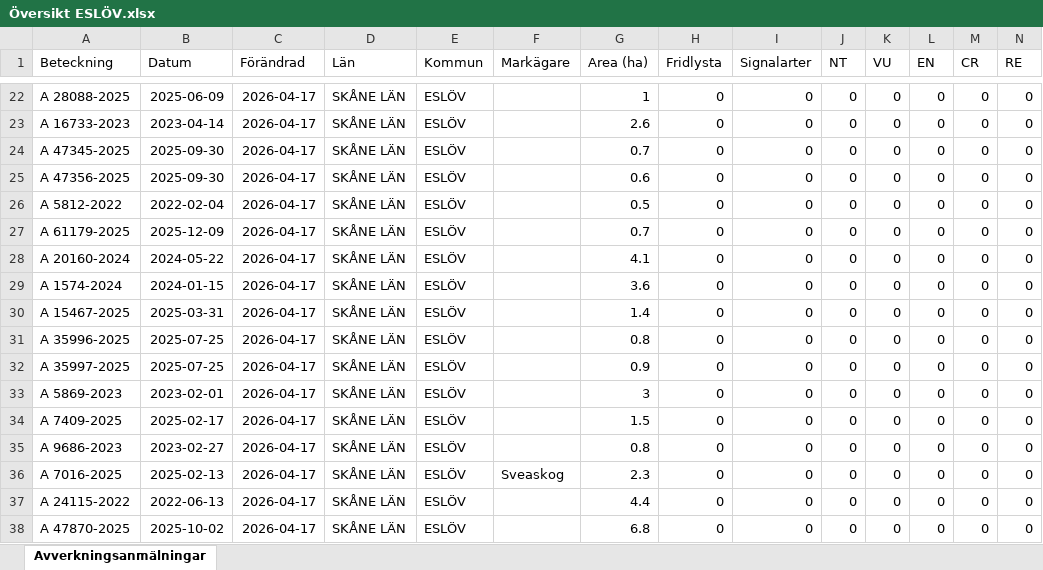
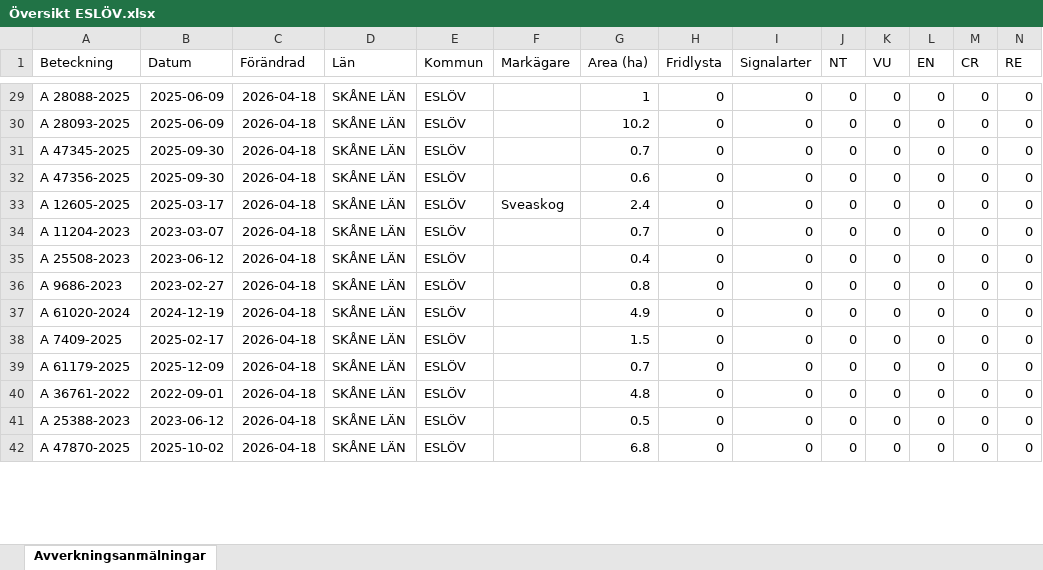
Before and after one commit to klasma/Logging_1285, an Excel workbook: Översikt ESLÖV.xlsx, sheet Avverkningsanmälningar, drawn as a sheet; only a part is shown, gaps mark what is left out; values as stored, in another font and other column widths than the file's, no borders; removed rows and columns are numbered as before the commit, all else as after; rows hold the shown columns only; the diff covers the shown part only; the diff names each change by its address in the sheet, - before the commit and + after, or states it on an @@ line.

```diff
--- a/Översikt ESLÖV.xlsx (sheet Avverkningsanmälningar)
+++ b/Översikt ESLÖV.xlsx (sheet Avverkningsanmälningar)
-C29:C34 (Förändrad): 2026-04-17
+C29:C34 (Förändrad): 2026-04-18
-A30 (Beteckning): A 16733-2023
+A30 (Beteckning): A 28093-2025
-B30 (Datum): 2023-04-14
+B30 (Datum): 2025-06-09
-G30 (Area (ha)): 2.6
+G30 (Area (ha)): 10.2
-A33 (Beteckning): A 5812-2022
+A33 (Beteckning): A 12605-2025
-B33 (Datum): 2022-02-04
+B33 (Datum): 2025-03-17
-F33 (Markägare): (empty)
+F33 (Markägare): Sveaskog
-G33 (Area (ha)): 0.5
+G33 (Area (ha)): 2.4
-A34 (Beteckning): A 61179-2025
+A34 (Beteckning): A 11204-2023
-B34 (Datum): 2025-12-09
+B34 (Datum): 2023-03-07
-row 28: A 20160-2024 | 2024-05-22 | 2026-04-17 | SKÅNE LÄN | ESLÖV |  | 4.1 | 0 | 0 | 0 | 0 | 0 | 0 | 0
-row 29: A 1574-2024 | 2024-01-15 | 2026-04-17 | SKÅNE LÄN | ESLÖV |  | 3.6 | 0 | 0 | 0 | 0 | 0 | 0 | 0
-A35 (Beteckning): A 15467-2025
+A35 (Beteckning): A 25508-2023
-B35 (Datum): 2025-03-31
+B35 (Datum): 2023-06-12
-C35:C36 (Förändrad): 2026-04-17
+C35:C36 (Förändrad): 2026-04-18
-G35 (Area (ha)): 1.4
+G35 (Area (ha)): 0.4
-A36 (Beteckning): A 35996-2025
+A36 (Beteckning): A 9686-2023
-B36 (Datum): 2025-07-25
+B36 (Datum): 2023-02-27
-row 32: A 35997-2025 | 2025-07-25 | 2026-04-17 | SKÅNE LÄN | ESLÖV |  | 0.9 | 0 | 0 | 0 | 0 | 0 | 0 | 0
-A37 (Beteckning): A 5869-2023
+A37 (Beteckning): A 61020-2024
-B37 (Datum): 2023-02-01
+B37 (Datum): 2024-12-19
-C37:C42 (Förändrad): 2026-04-17
+C37:C42 (Förändrad): 2026-04-18
-G37 (Area (ha)): 3
+G37 (Area (ha)): 4.9
-A39 (Beteckning): A 9686-2023
+A39 (Beteckning): A 61179-2025
-B39 (Datum): 2023-02-27
+B39 (Datum): 2025-12-09
-G39 (Area (ha)): 0.8
+G39 (Area (ha)): 0.7
-A40 (Beteckning): A 7016-2025
+A40 (Beteckning): A 36761-2022
-B40 (Datum): 2025-02-13
+B40 (Datum): 2022-09-01
-F40 (Markägare): Sveaskog
+F40 (Markägare): (empty)
-G40 (Area (ha)): 2.3
+G40 (Area (ha)): 4.8
-A41 (Beteckning): A 24115-2022
+A41 (Beteckning): A 25388-2023
-B41 (Datum): 2022-06-13
+B41 (Datum): 2023-06-12
-G41 (Area (ha)): 4.4
+G41 (Area (ha)): 0.5
```
Also changed, not shown: 11 added rows, 8 removed rows and 116 edited cells elsewhere in this sheet, artfynd/A 1510-2024 artfynd.xlsx, artfynd/A 24802-2025 artfynd.xlsx, 28 other files.
